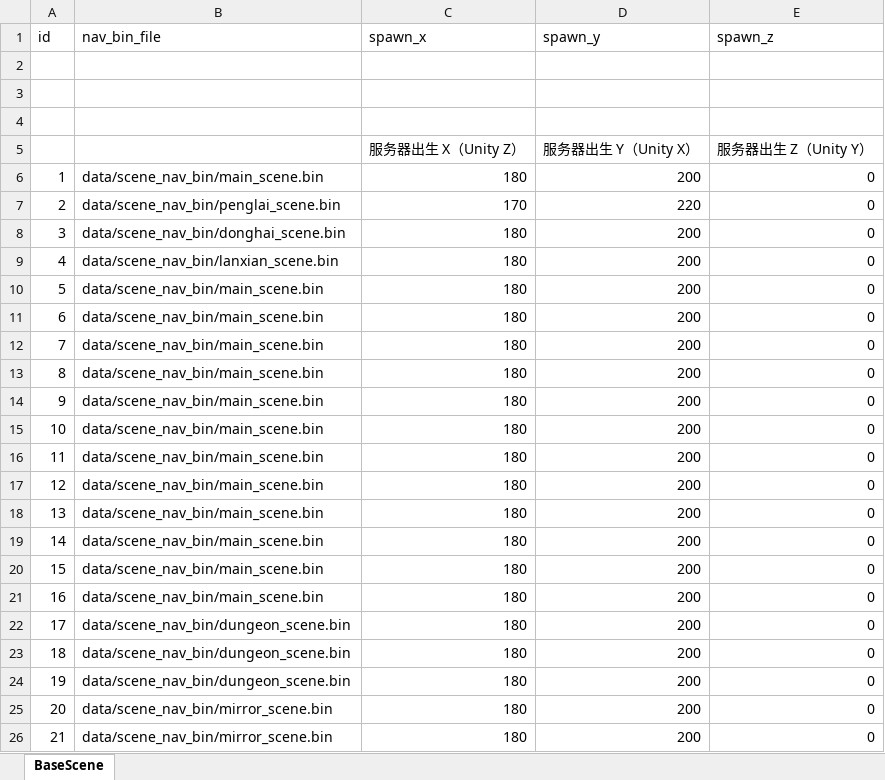
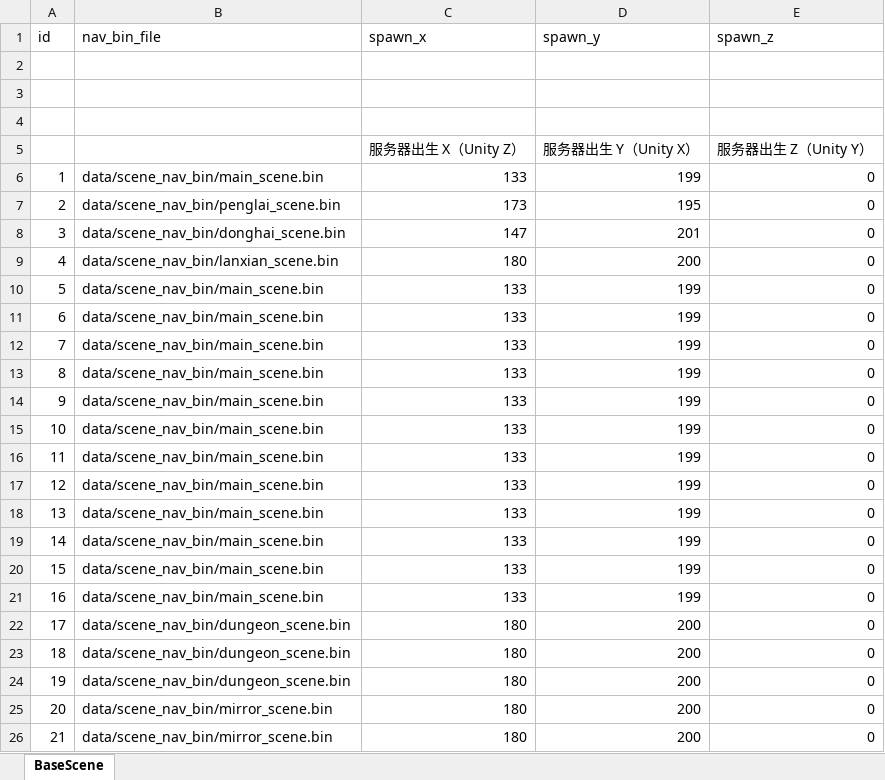
Before and after one commit to luyuancpp/mmorpg, an Excel workbook: data/BaseScene.xlsx, sheet BaseScene, drawn as a sheet; values as stored, in another font and other column widths than the file's, no borders; the diff names each change by its address in the sheet, - before the commit and + after, or states it on an @@ line.

```diff
--- a/data/BaseScene.xlsx (sheet BaseScene)
+++ b/data/BaseScene.xlsx (sheet BaseScene)
-C6 (spawn_x): 180
+C6 (spawn_x): 133
-D6 (spawn_y): 200
+D6 (spawn_y): 199
-C7 (spawn_x): 170
+C7 (spawn_x): 173
-D7 (spawn_y): 220
+D7 (spawn_y): 195
-C8 (spawn_x): 180
+C8 (spawn_x): 147
-D8 (spawn_y): 200
+D8 (spawn_y): 201
-C10:C21 (spawn_x): 180
+C10:C21 (spawn_x): 133
-D10:D21 (spawn_y): 200
+D10:D21 (spawn_y): 199
```
Also changed, not shown: 22 other files.
